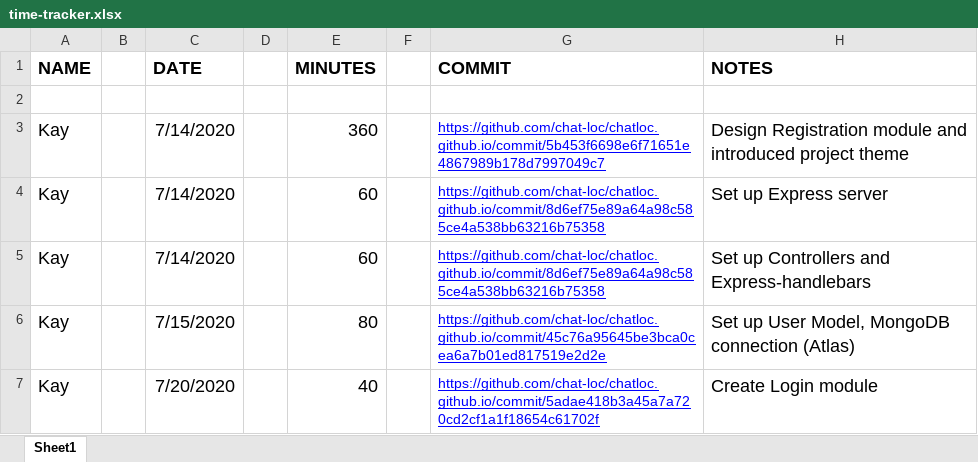
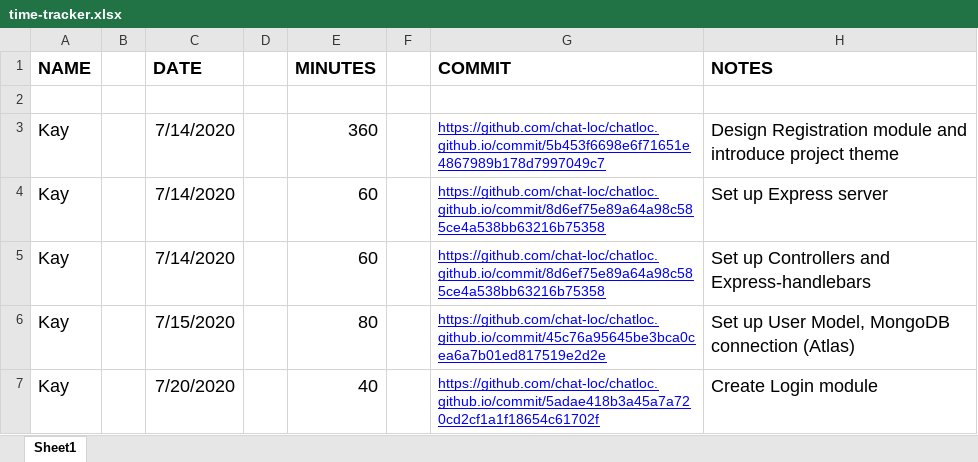
Before and after one commit to chat-loc/chatloc.github.io, an Excel workbook: time-tracker.xlsx, sheet Sheet1, drawn as a sheet; only a part is shown; values as stored, in another font and other column widths than the file's, no borders; the diff names each change by its address in the sheet, - before the commit and + after, or states it on an @@ line.

```diff
--- a/time-tracker.xlsx (sheet Sheet1)
+++ b/time-tracker.xlsx (sheet Sheet1)
-H3 (NOTES): …module and introduced project theme
+H3 (NOTES): …module and introduce project theme
```
Also changed, not shown: 6 other files.
